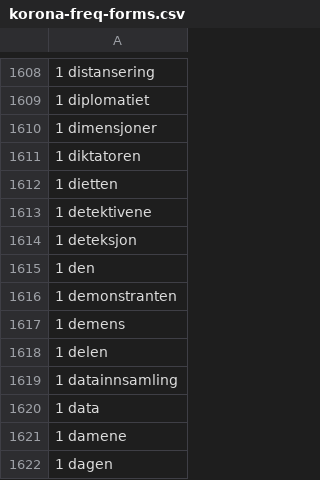
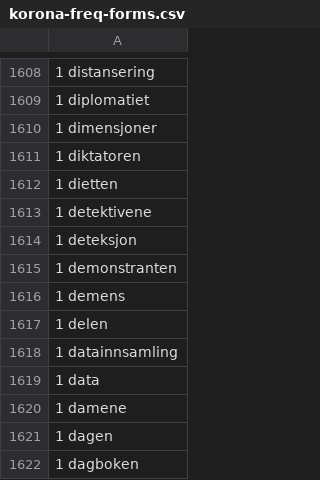
Before and after one commit to clarino/corona, a CSV file: korona-freq-forms.csv, drawn as a sheet; only a part is shown, gaps mark what is left out; the shorter side is filled out with more unchanged rows; the diff names each change by its address in the sheet, - before the commit and + after, or states it on an @@ line.

```diff
--- a/korona-freq-forms.csv
+++ b/korona-freq-forms.csv
-row 1615: 1 den
```
Also changed, not shown: korona-compounds-forms.csv, korona-compounds-lemmas.csv, 1 other file.
